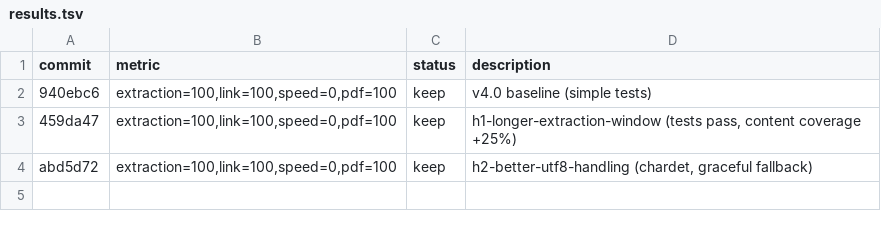
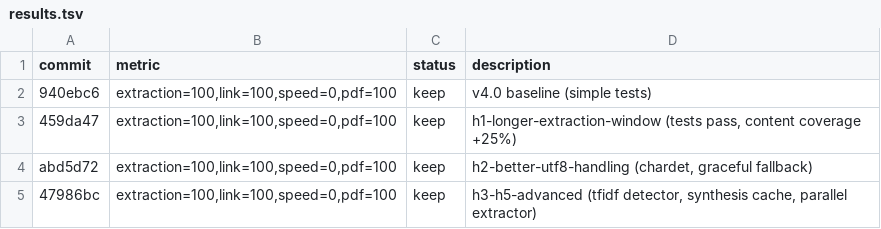
Before and after one commit to overwrite-bot/pdf-search, a TSV file: results.tsv, drawn as a sheet.

Commit message:
log: h3-h5 experiments recorded

```diff
--- a/results.tsv
+++ b/results.tsv
@@ -4 +4,2 @@ commit	metric	status	description
 abd5d72	extraction=100,link=100,speed=0,pdf=100	keep	h2-better-utf8-handling (chardet, graceful fallback)
+47986bc	extraction=100,link=100,speed=0,pdf=100	keep	h3-h5-advanced (tfidf detector, synthesis cache, parallel extractor)
```
